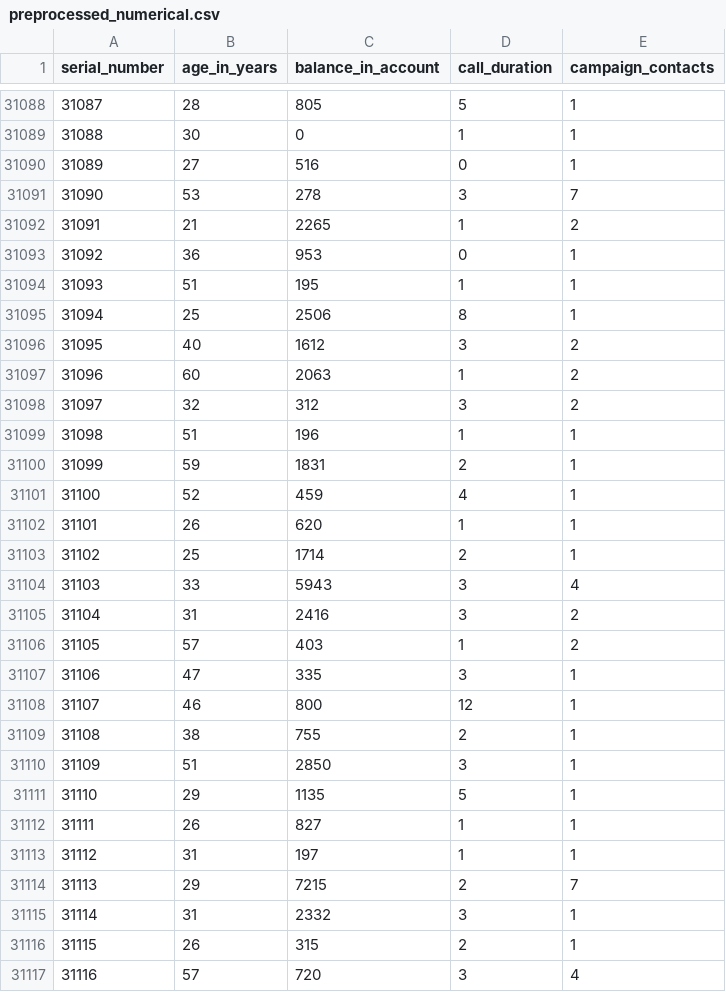
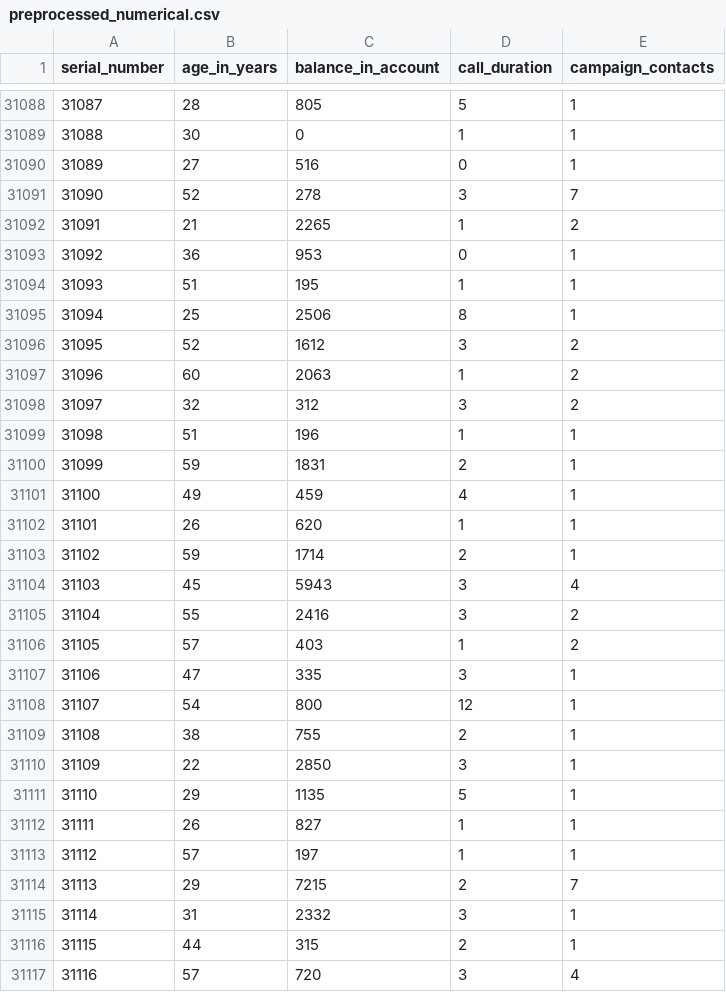
Before and after one commit to arush15june/yes-bank-datathon-dec-2018, a CSV file: submission-Xorcerers/preprocessed_numerical.csv (was preprocessed_numerical.csv), drawn as a sheet; only a part is shown, gaps mark what is left out; the diff covers the shown part only.

Commit message:
Submitted- Team Xorcerers

```diff
--- a/preprocessed_numerical.csv
+++ b/submission-Xorcerers/preprocessed_numerical.csv
@@ -31090,3 +31090,3 @@ serial_number,age_in_years,balance_in_account,call_duration,campaign_contacts
 31089,27,516,0,1
-31090,53,278,3,7
+31090,52,278,3,7
 31091,21,2265,1,2
@@ -31095,3 +31095,3 @@ serial_number,age_in_years,balance_in_account,call_duration,campaign_contacts
 31094,25,2506,8,1
-31095,40,1612,3,2
+31095,52,1612,3,2
 31096,60,2063,1,2
@@ -31100,18 +31100,18 @@ serial_number,age_in_years,balance_in_account,call_duration,campaign_contacts
 31099,59,1831,2,1
-31100,52,459,4,1
+31100,49,459,4,1
 31101,26,620,1,1
-31102,25,1714,2,1
-31103,33,5943,3,4
-31104,31,2416,3,2
+31102,59,1714,2,1
+31103,45,5943,3,4
+31104,55,2416,3,2
 31105,57,403,1,2
 31106,47,335,3,1
-31107,46,800,12,1
+31107,54,800,12,1
 31108,38,755,2,1
-31109,51,2850,3,1
+31109,22,2850,3,1
 31110,29,1135,5,1
 31111,26,827,1,1
-31112,31,197,1,1
+31112,57,197,1,1
 31113,29,7215,2,7
 31114,31,2332,3,1
-31115,26,315,2,1
+31115,44,315,2,1
 31116,57,720,3,4
```
Also changed, not shown: 137 edited cells elsewhere in this file, submission-Xorcerers/preprocessed_numerical_test.csv, 17 other files.
